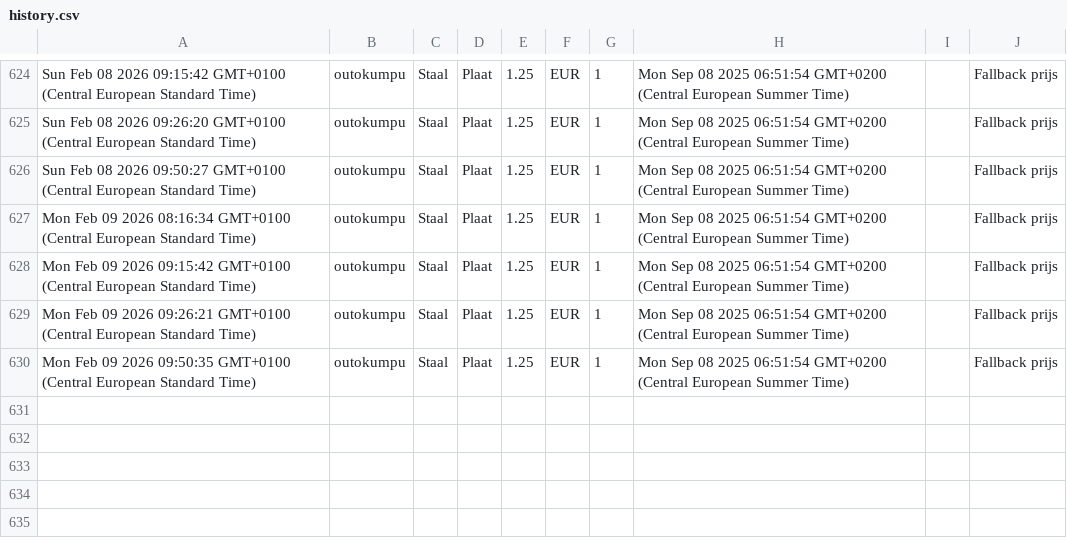
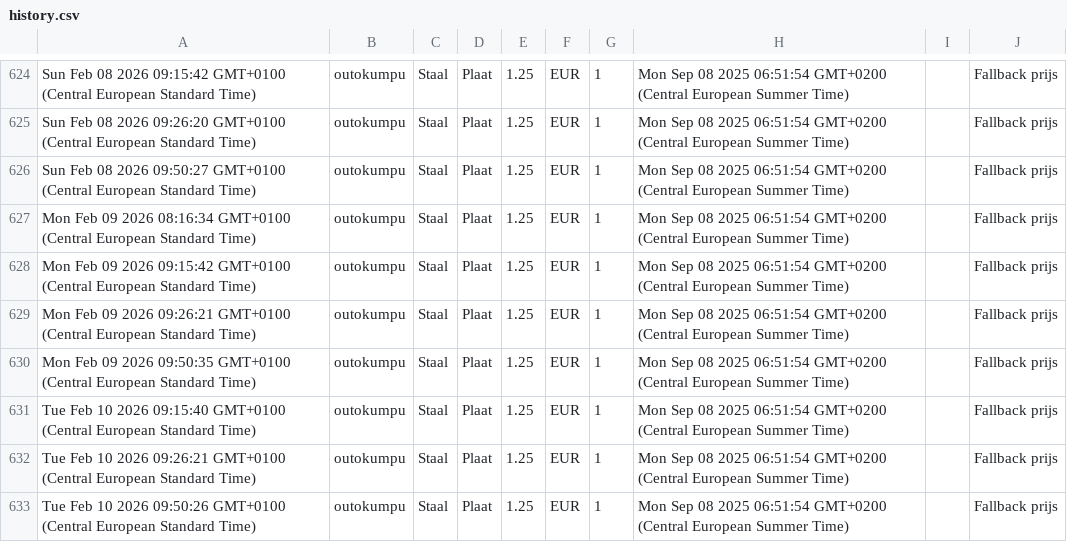
Before and after one commit to gerrit0492-create/Cost-forge-2, a CSV file: data/history.csv, drawn as a sheet; only a part is shown, gaps mark what is left out.

Commit message:
Update history.csv vanuit Google Sheets

```diff
--- a/data/history.csv
+++ b/data/history.csv
@@ -630 +630,4 @@ Mon Feb 09 2026 09:26:21 GMT+0100 (Central European Standard Time),outokumpu,Sta
 Mon Feb 09 2026 09:50:35 GMT+0100 (Central European Standard Time),outokumpu,Staal,Plaat,1.25,EUR,1,Mon Sep 08 2025 06:51:54 GMT+0200 (Central European Summer Time),,Fallback prijs
+Tue Feb 10 2026 09:15:40 GMT+0100 (Central European Standard Time),outokumpu,Staal,Plaat,1.25,EUR,1,Mon Sep 08 2025 06:51:54 GMT+0200 (Central European Summer Time),,Fallback prijs
+Tue Feb 10 2026 09:26:21 GMT+0100 (Central European Standard Time),outokumpu,Staal,Plaat,1.25,EUR,1,Mon Sep 08 2025 06:51:54 GMT+0200 (Central European Summer Time),,Fallback prijs
+Tue Feb 10 2026 09:50:26 GMT+0100 (Central European Standard Time),outokumpu,Staal,Plaat,1.25,EUR,1,Mon Sep 08 2025 06:51:54 GMT+0200 (Central European Summer Time),,Fallback prijs
```
